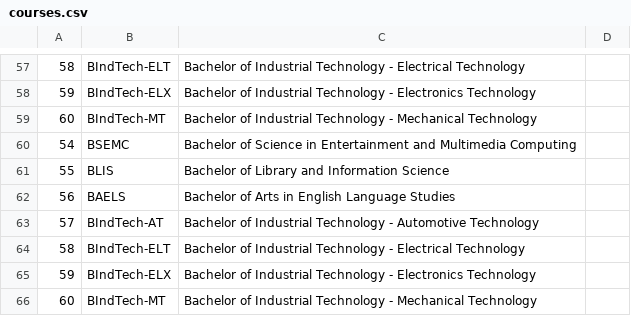
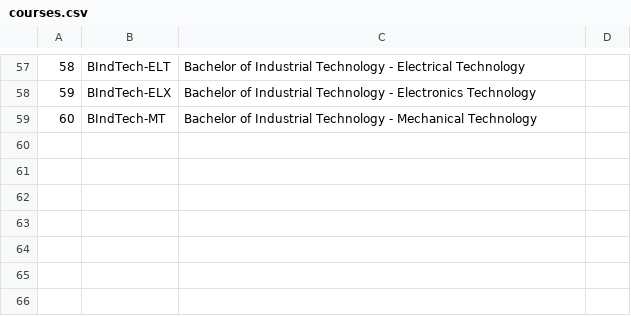
Before and after one commit to gsu-edu-ph-mis/ict-portal, a CSV file: scripts/install-data/courses.csv, drawn as a sheet; only a part is shown, gaps mark what is left out; the diff names each change by its address in the sheet, - before the commit and + after, or states it on an @@ line.

Commit message:
Remove dupe

```diff
--- a/scripts/install-data/courses.csv
+++ b/scripts/install-data/courses.csv
-row 60: 54 | BSEMC | Bachelor of Science in Entertainment and Multimedia Computing
-row 61: 55 | BLIS | Bachelor of Library and Information Science
-row 62: 56 | BAELS | Bachelor of Arts in English Language Studies
-row 63: 57 | BIndTech-AT | Bachelor of Industrial Technology - Automotive Technology
-row 64: 58 | BIndTech-ELT | Bachelor of Industrial Technology - Electrical Technology
-row 65: 59 | BIndTech-ELX | Bachelor of Industrial Technology - Electronics Technology
-row 66: 60 | BIndTech-MT | Bachelor of Industrial Technology - Mechanical Technology
```
